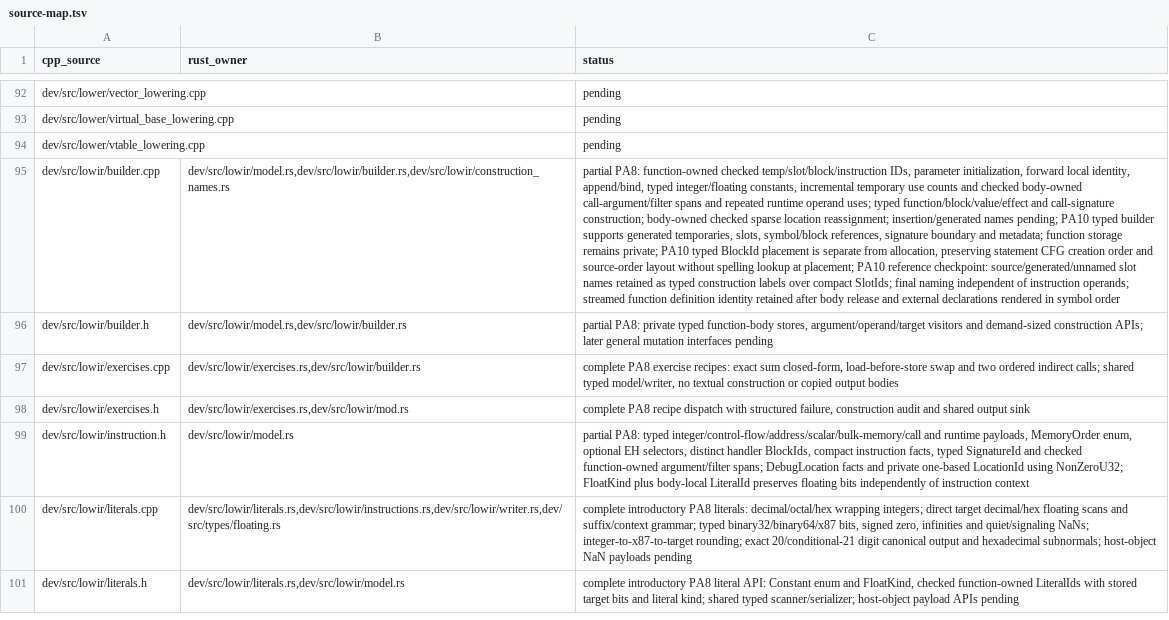
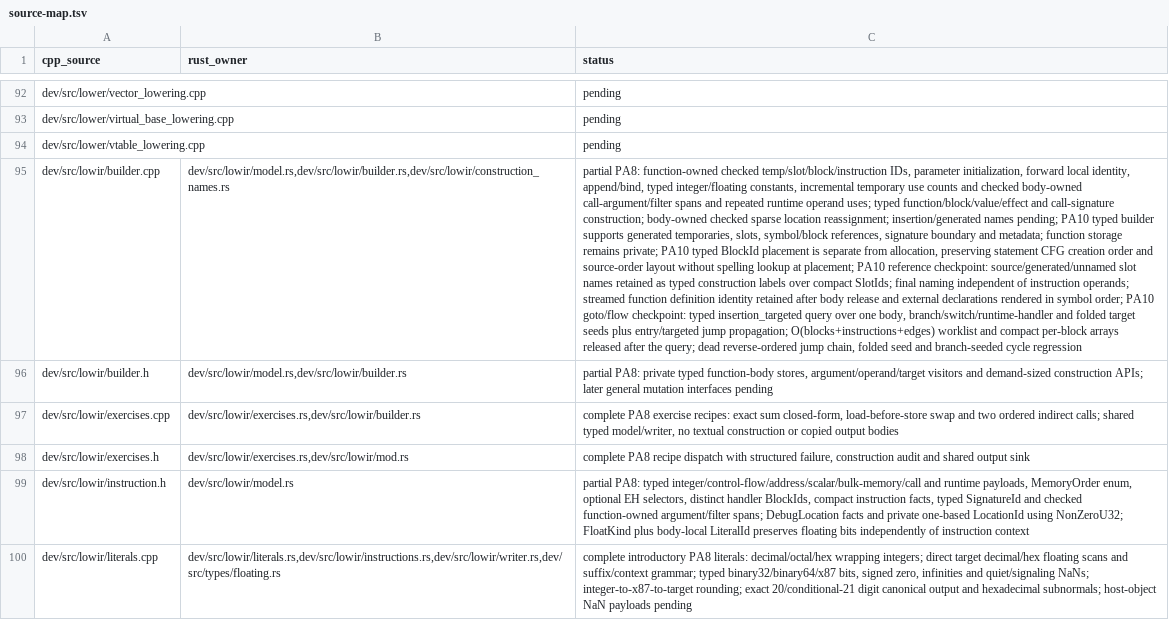
Before and after one commit to vishvananda/cppgm-run-v5rust, a TSV file: docs/port/source-map.tsv, drawn as a sheet; only a part is shown, gaps mark what is left out; the shorter side is filled out with more unchanged rows; the diff covers the shown part only; the diff names each change by its address in the sheet, - before the commit and + after, or states it on an @@ line.

Commit message:
Port PA10 goto scope checks, label CFG and nonvoid ends

```diff
--- a/docs/port/source-map.tsv
+++ b/docs/port/source-map.tsv
-C95 (status): …in symbol order
+C95 (status): …in symbol order; PA10 goto/flow checkpoint: typed insertion_targeted query over one body, branch/switch/runtime-handler and folded target seeds plus entry/targeted jump propagation; O(blocks+instructions+edges) worklist and compact per-block arrays released after the query; dead reverse-ordered jump chain, folded seed and branch-seeded cycle regression
```
Also changed, not shown: 10 edited cells elsewhere in this file, 18 other files.
